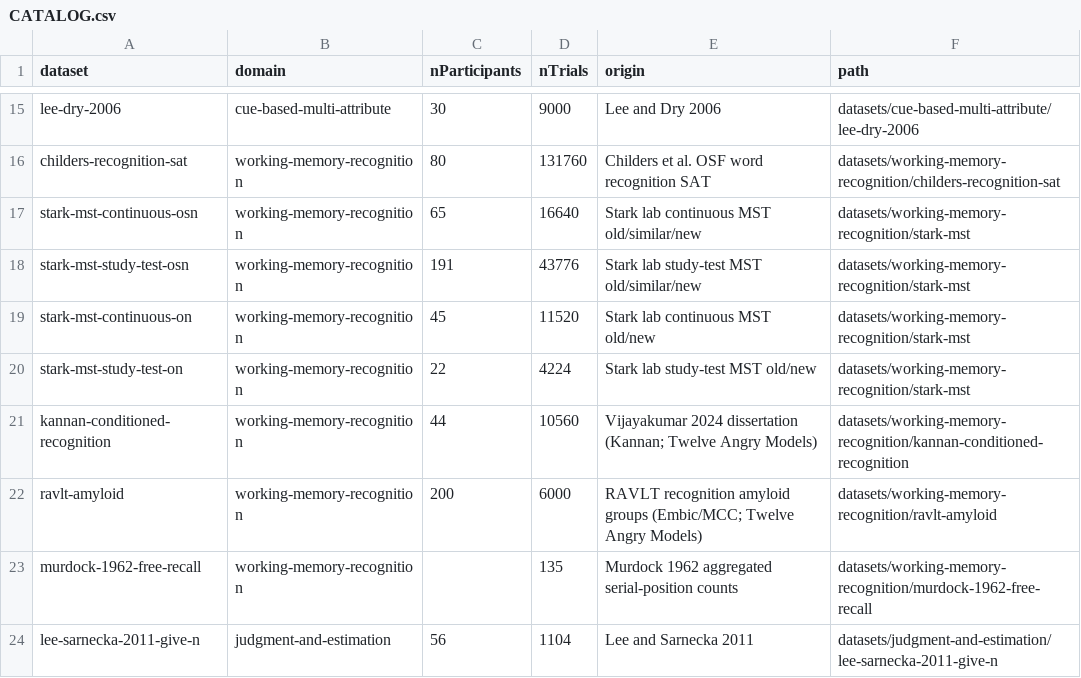
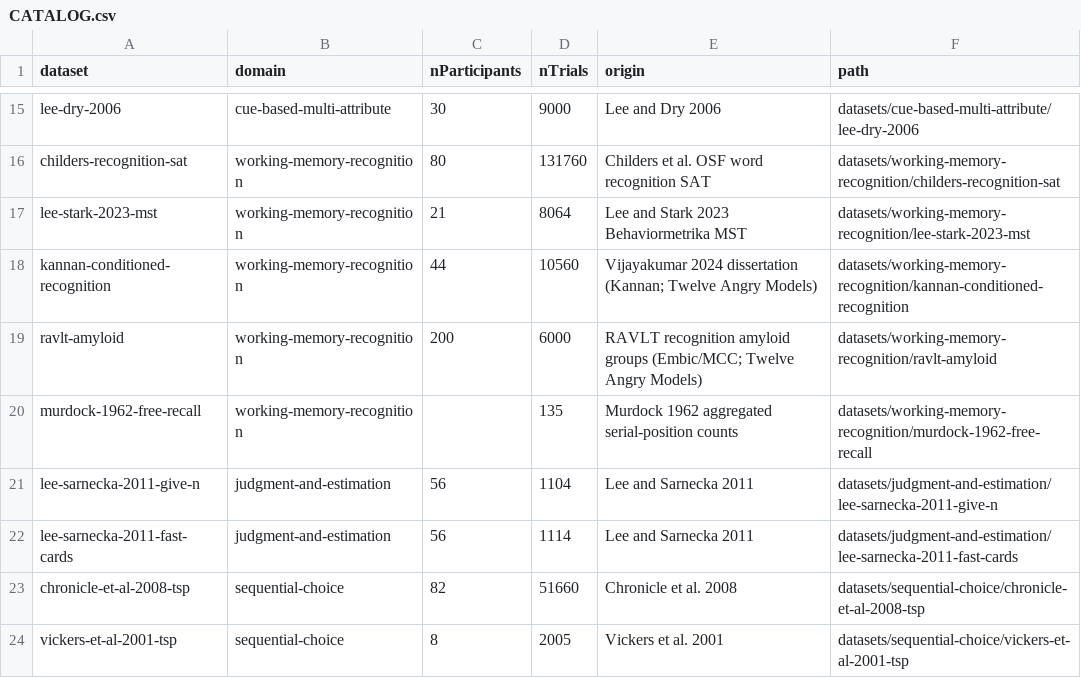
Before and after one commit to mdlee/behavioralDataRepository, a CSV file: CATALOG.csv, drawn as a sheet; only a part is shown, gaps mark what is left out; the shorter side is filled out with more unchanged rows.

```diff
--- a/CATALOG.csv
+++ b/CATALOG.csv
@@ -16,6 +16,3 @@ lee-dry-2006,cue-based-multi-attribute,30,9000,Lee and Dry 2006,datasets/cue-bas
 childers-recognition-sat,working-memory-recognition,80,131760,Childers et al. OSF word recognition SAT,datasets/working-memory-recognition/childers-recognition-sat
-stark-mst-continuous-osn,working-memory-recognition,65,16640,Stark lab continuous MST old/similar/new,datasets/working-memory-recognition/stark-mst
-stark-mst-study-test-osn,working-memory-recognition,191,43776,Stark lab study-test MST old/similar/new,datasets/working-memory-recognition/stark-mst
-stark-mst-continuous-on,working-memory-recognition,45,11520,Stark lab continuous MST old/new,datasets/working-memory-recognition/stark-mst
-stark-mst-study-test-on,working-memory-recognition,22,4224,Stark lab study-test MST old/new,datasets/working-memory-recognition/stark-mst
+lee-stark-2023-mst,working-memory-recognition,21,8064,Lee and Stark 2023 Behaviormetrika MST,datasets/working-memory-recognition/lee-stark-2023-mst
 kannan-conditioned-recognition,working-memory-recognition,44,10560,Vijayakumar 2024 dissertation (Kannan; Twelve Angry Models),datasets/working-memory-recognition/kannan-conditioned-recognition
```
Also changed, not shown: 10 other files.
